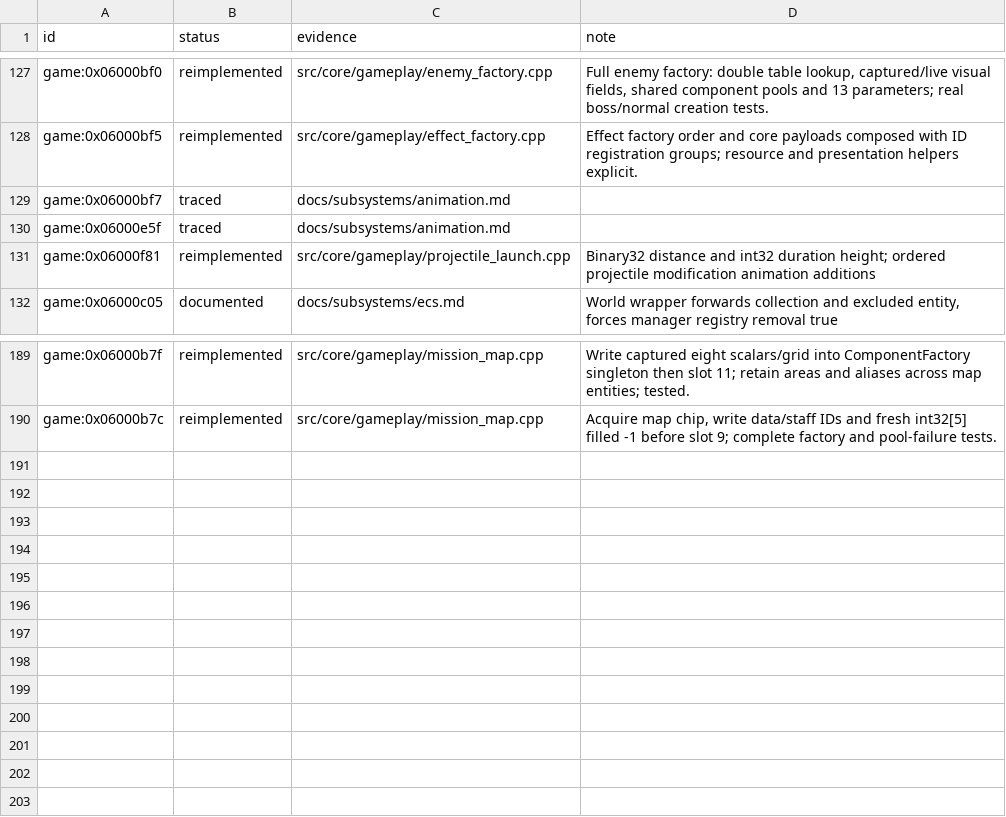
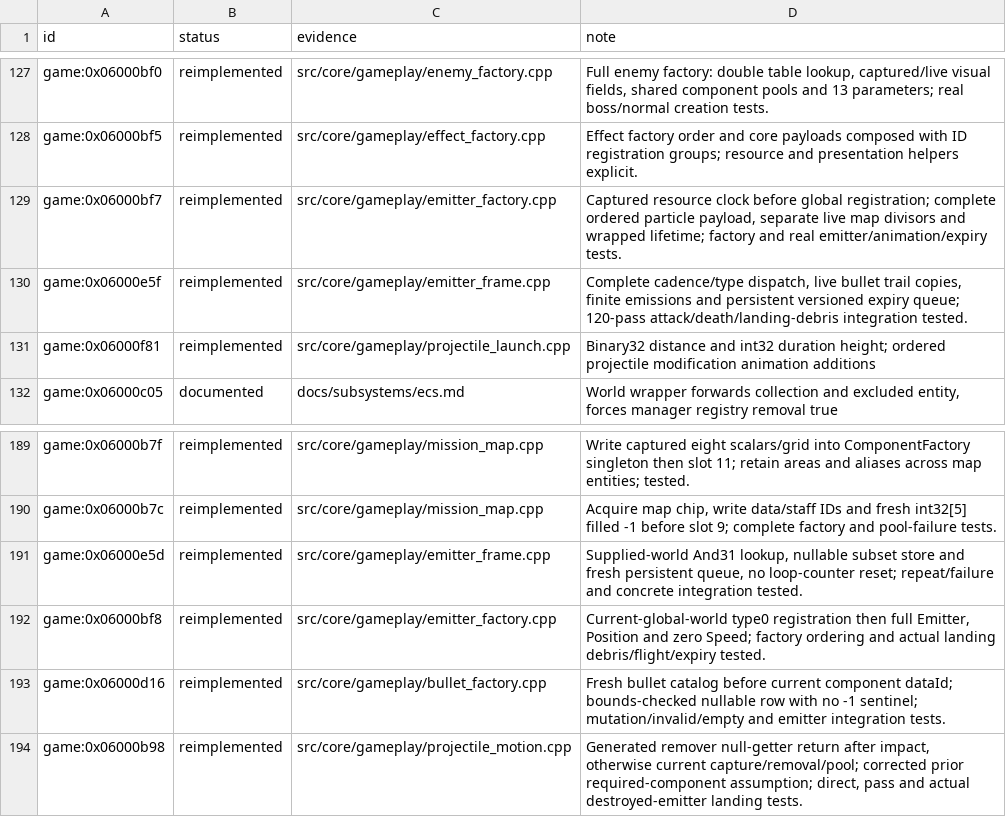
Before and after one commit to Tim-campy/magicians-saga-port, a TSV file: re/status/ecs.tsv, drawn as a sheet; only a part is shown, gaps mark what is left out.

```diff
--- a/re/status/ecs.tsv
+++ b/re/status/ecs.tsv
@@ -128,4 +128,4 @@ game:0x06000bf0	reimplemented	src/core/gameplay/enemy_factory.cpp	Full enemy fac
 game:0x06000bf5	reimplemented	src/core/gameplay/effect_factory.cpp	Effect factory order and core payloads composed with ID registration groups; resource and presentation helpers explicit.
-game:0x06000bf7	traced	docs/subsystems/animation.md	
-game:0x06000e5f	traced	docs/subsystems/animation.md	
+game:0x06000bf7	reimplemented	src/core/gameplay/emitter_factory.cpp	Captured resource clock before global registration; complete ordered particle payload, separate live map divisors and wrapped lifetime; factory and real emitter/animation/expiry tests.
+game:0x06000e5f	reimplemented	src/core/gameplay/emitter_frame.cpp	Complete cadence/type dispatch, live bullet trail copies, finite emissions and persistent versioned expiry queue; 120-pass attack/death/landing-debris integration tested.
 game:0x06000f81	reimplemented	src/core/gameplay/projectile_launch.cpp	Binary32 distance and int32 duration height; ordered projectile modification animation additions
@@ -190 +190,5 @@ game:0x06000b7f	reimplemented	src/core/gameplay/mission_map.cpp	Write captured e
 game:0x06000b7c	reimplemented	src/core/gameplay/mission_map.cpp	Acquire map chip, write data/staff IDs and fresh int32[5] filled -1 before slot 9; complete factory and pool-failure tests.
+game:0x06000e5d	reimplemented	src/core/gameplay/emitter_frame.cpp	Supplied-world And31 lookup, nullable subset store and fresh persistent queue, no loop-counter reset; repeat/failure and concrete integration tested.
+game:0x06000bf8	reimplemented	src/core/gameplay/emitter_factory.cpp	Current-global-world type0 registration then full Emitter, Position and zero Speed; factory ordering and actual landing debris/flight/expiry tested.
+game:0x06000d16	reimplemented	src/core/gameplay/bullet_factory.cpp	Fresh bullet catalog before current component dataId; bounds-checked nullable row with no -1 sentinel; mutation/invalid/empty and emitter integration tests.
+game:0x06000b98	reimplemented	src/core/gameplay/projectile_motion.cpp	Generated remover null-getter return after impact, otherwise current capture/removal/pool; corrected prior required-component assumption; direct, pass and actual destroyed-emitter landing tests.
```
Also changed, not shown: re/functions.csv, re/status/combat.tsv, 25 other files.
